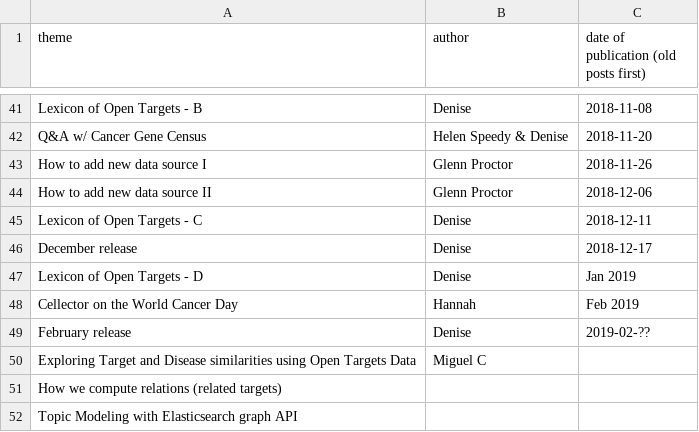
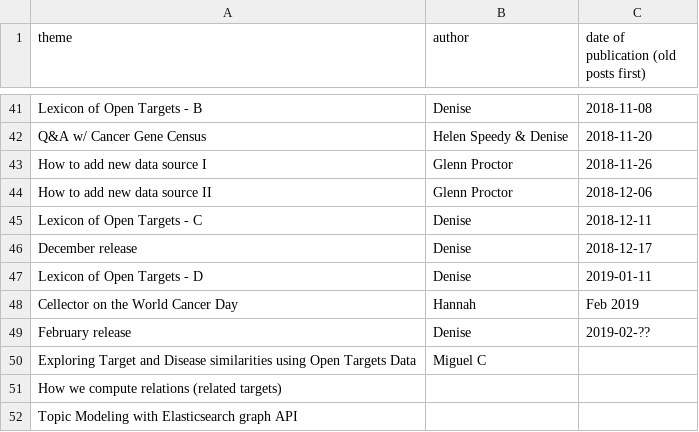
Before and after one commit to emcdonagh-OT/outreach, a CSV file: todo_blog.csv, drawn as a sheet; only a part is shown, gaps mark what is left out.

Commit message:
Update todo_blog.csv

```diff
--- a/todo_blog.csv
+++ b/todo_blog.csv
@@ -46,3 +46,3 @@ Lexicon of Open Targets - C,Denise,2018-12-11,
 December release,Denise,2018-12-17,
-Lexicon of Open Targets - D,Denise,Jan 2019,
+Lexicon of Open Targets - D,Denise,2019-01-11,
 Cellector on the World Cancer Day,Hannah,Feb 2019,
```
